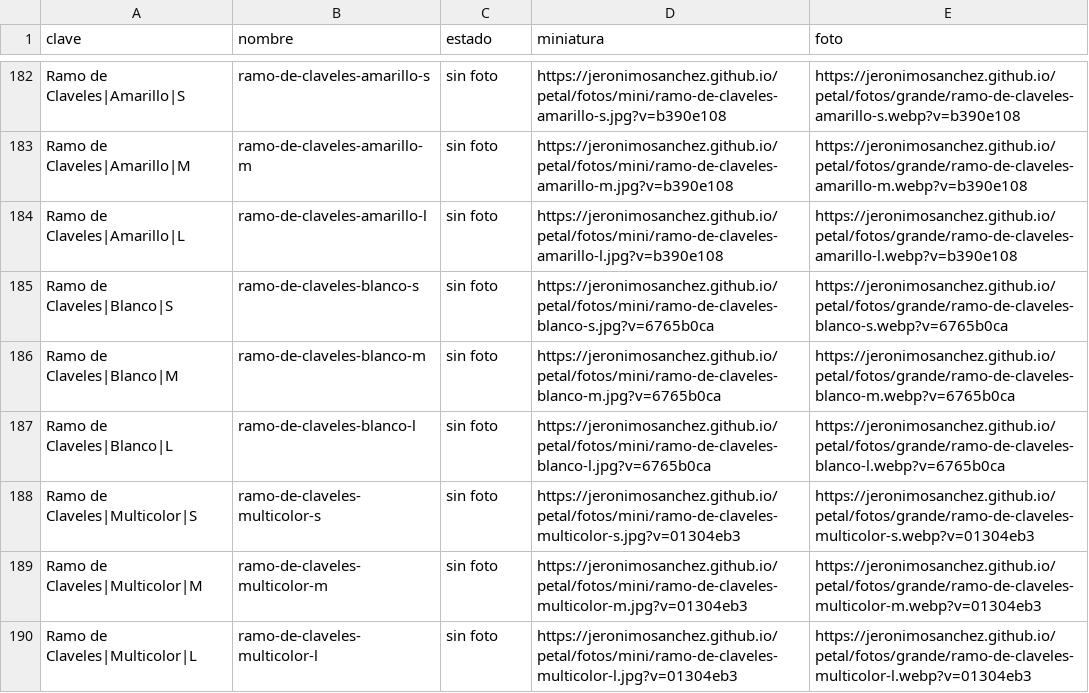
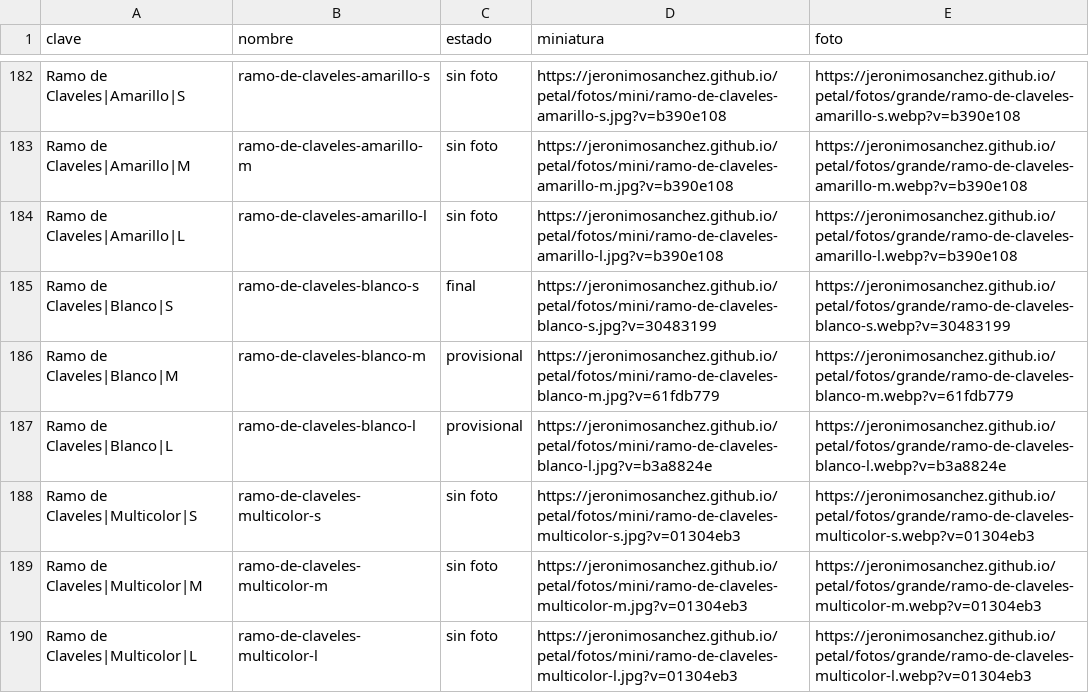
Before and after one commit to jeronimosanchez/jeronimosanchez.github.io, a CSV file: petal/fotos.csv, drawn as a sheet; only a part is shown, gaps mark what is left out.

```diff
--- a/petal/fotos.csv
+++ b/petal/fotos.csv
@@ -184,5 +184,5 @@ Ramo de Claveles|Amarillo|M,ramo-de-claveles-amarillo-m,sin foto,https://jeronim
 Ramo de Claveles|Amarillo|L,ramo-de-claveles-amarillo-l,sin foto,https://jeronimosanchez.github.io/petal/fotos/mini/ramo-de-claveles-amarillo-l.jpg?v=b390e108,https://jeronimosanchez.github.io/petal/fotos/grande/ramo-de-claveles-amarillo-l.webp?v=b390e108
-Ramo de Claveles|Blanco|S,ramo-de-claveles-blanco-s,sin foto,https://jeronimosanchez.github.io/petal/fotos/mini/ramo-de-claveles-blanco-s.jpg?v=6765b0ca,https://jeronimosanchez.github.io/petal/fotos/grande/ramo-de-claveles-blanco-s.webp?v=6765b0ca
-Ramo de Claveles|Blanco|M,ramo-de-claveles-blanco-m,sin foto,https://jeronimosanchez.github.io/petal/fotos/mini/ramo-de-claveles-blanco-m.jpg?v=6765b0ca,https://jeronimosanchez.github.io/petal/fotos/grande/ramo-de-claveles-blanco-m.webp?v=6765b0ca
-Ramo de Claveles|Blanco|L,ramo-de-claveles-blanco-l,sin foto,https://jeronimosanchez.github.io/petal/fotos/mini/ramo-de-claveles-blanco-l.jpg?v=6765b0ca,https://jeronimosanchez.github.io/petal/fotos/grande/ramo-de-claveles-blanco-l.webp?v=6765b0ca
+Ramo de Claveles|Blanco|S,ramo-de-claveles-blanco-s,final,https://jeronimosanchez.github.io/petal/fotos/mini/ramo-de-claveles-blanco-s.jpg?v=30483199,https://jeronimosanchez.github.io/petal/fotos/grande/ramo-de-claveles-blanco-s.webp?v=30483199
+Ramo de Claveles|Blanco|M,ramo-de-claveles-blanco-m,provisional,https://jeronimosanchez.github.io/petal/fotos/mini/ramo-de-claveles-blanco-m.jpg?v=61fdb779,https://jeronimosanchez.github.io/petal/fotos/grande/ramo-de-claveles-blanco-m.webp?v=61fdb779
+Ramo de Claveles|Blanco|L,ramo-de-claveles-blanco-l,provisional,https://jeronimosanchez.github.io/petal/fotos/mini/ramo-de-claveles-blanco-l.jpg?v=b3a8824e,https://jeronimosanchez.github.io/petal/fotos/grande/ramo-de-claveles-blanco-l.webp?v=b3a8824e
 Ramo de Claveles|Multicolor|S,ramo-de-claveles-multicolor-s,sin foto,https://jeronimosanchez.github.io/petal/fotos/mini/ramo-de-claveles-multicolor-s.jpg?v=01304eb3,https://jeronimosanchez.github.io/petal/fotos/grande/ramo-de-claveles-multicolor-s.webp?v=01304eb3
```
Also changed, not shown: 7 other files.
